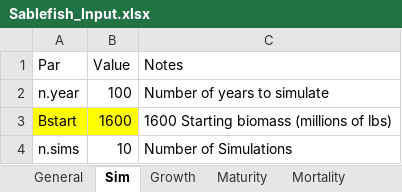
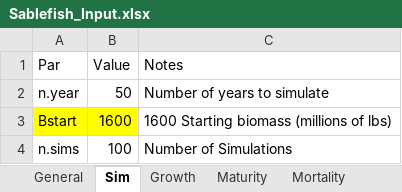
Before and after one commit to khfenske/Sablefish_ApportionmentStrategies, an Excel workbook: data/Sablefish_Input.xlsx, sheet Sim, drawn as a sheet; values as stored, in another font and other column widths than the file's, no borders; the diff names each change by its address in the sheet, - before the commit and + after, or states it on an @@ line.

```diff
--- a/data/Sablefish_Input.xlsx (sheet Sim)
+++ b/data/Sablefish_Input.xlsx (sheet Sim)
-B2 (Value): 100
+B2 (Value): 50
-B4 (Value): 10
+B4 (Value): 100
```
Also changed, not shown: sheet FisherySelectivity, sheet qFishery, sheet qSurvey, sheet General, sheet FisherySelexType.
